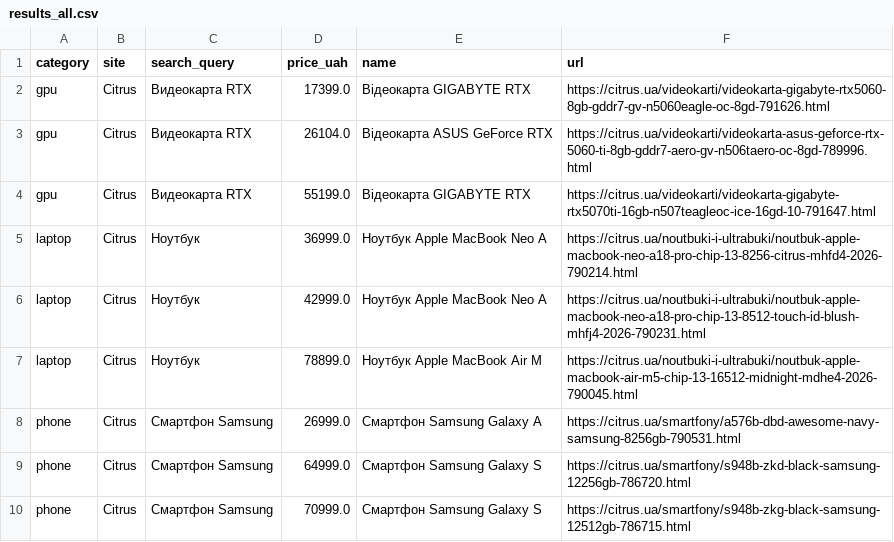
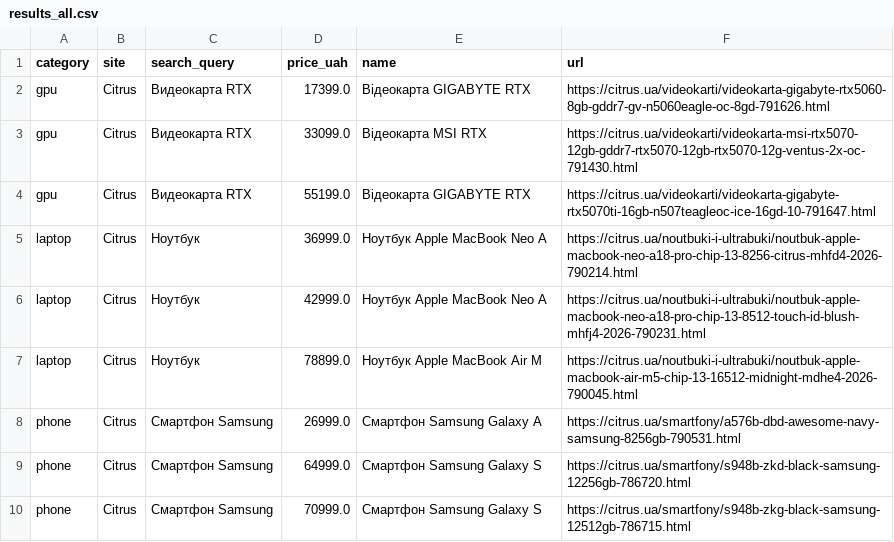
Before and after one commit to Gavnenko123/rycar-preview, a CSV file: misprice/docs/results_all.csv, drawn as a sheet.

```diff
--- a/misprice/docs/results_all.csv
+++ b/misprice/docs/results_all.csv
@@ -2,3 +2,3 @@ category,site,search_query,price_uah,name,url
 gpu,Citrus,Видеокарта RTX,17399.0,Відеокарта GIGABYTE RTX,https://citrus.ua/videokarti/videokarta-gigabyte-rtx5060-8gb-gddr7-gv-n5060eagle-oc-8gd-791626.html
-gpu,Citrus,Видеокарта RTX,26104.0,Відеокарта ASUS GeForce RTX,https://citrus.ua/videokarti/videokarta-asus-geforce-rtx-5060-ti-8gb-gddr7-aero-gv-n506taero-oc-8gd-789996.html
+gpu,Citrus,Видеокарта RTX,33099.0,Відеокарта MSI RTX,https://citrus.ua/videokarti/videokarta-msi-rtx5070-12gb-gddr7-rtx5070-12gb-rtx5070-12g-ventus-2x-oc-791430.html
 gpu,Citrus,Видеокарта RTX,55199.0,Відеокарта GIGABYTE RTX,https://citrus.ua/videokarti/videokarta-gigabyte-rtx5070ti-16gb-n507teagleoc-ice-16gd-10-791647.html
```
Also changed, not shown: 2 other files.
